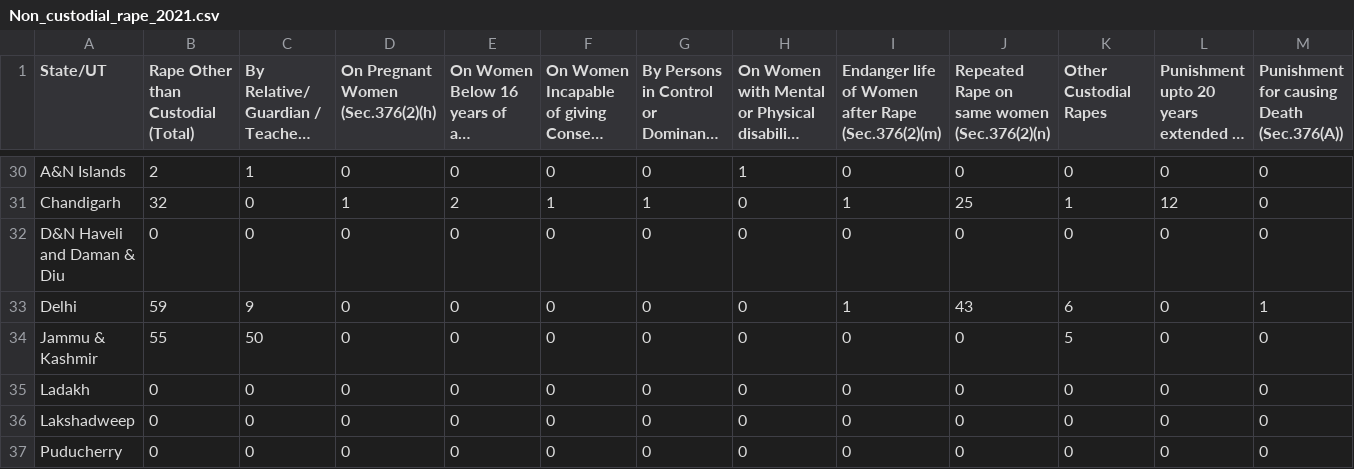
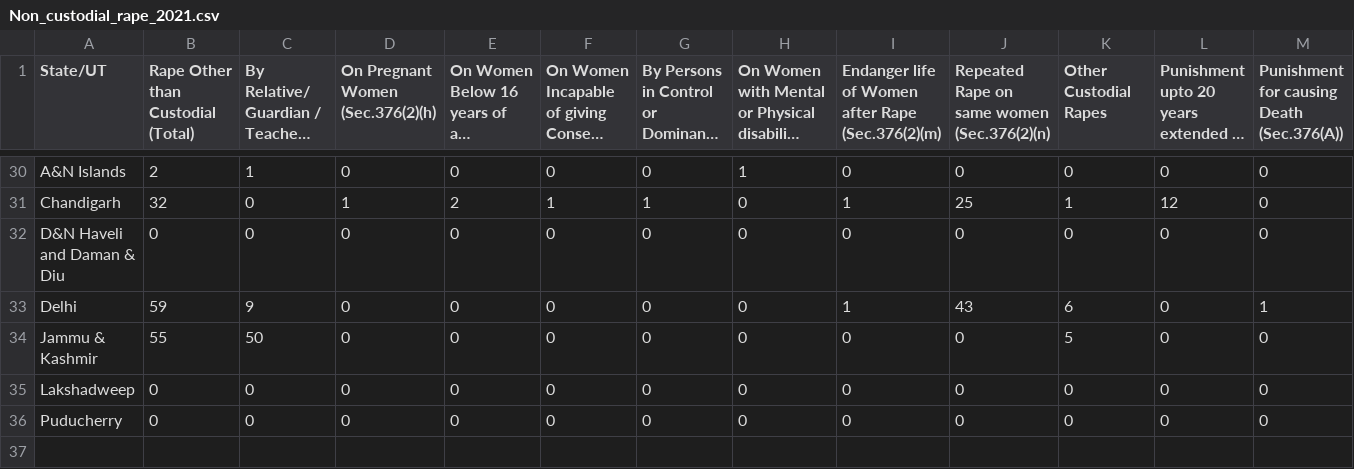
Before and after one commit to RajeevG187/Breaking-The-Scilence, a CSV file: Rape_Data/Non_custodial_rape_2021.csv, drawn as a sheet; only a part is shown, gaps mark what is left out; long unchanged cells end in ….

```diff
--- a/Rape_Data/Non_custodial_rape_2021.csv
+++ b/Rape_Data/Non_custodial_rape_2021.csv
@@ -34,3 +34,2 @@ Delhi,59,9,0,0,0,0,0,1,43,6,0,1
 Jammu & Kashmir,55,50,0,0,0,0,0,0,0,5,0,0
-Ladakh,0,0,0,0,0,0,0,0,0,0,0,0
 Lakshadweep,0,0,0,0,0,0,0,0,0,0,0,0
```
Also changed, not shown: Rape_Data/Custodial_rape.csv, Rape_Data/Custodial_rape_2021.csv, 2 other files.
